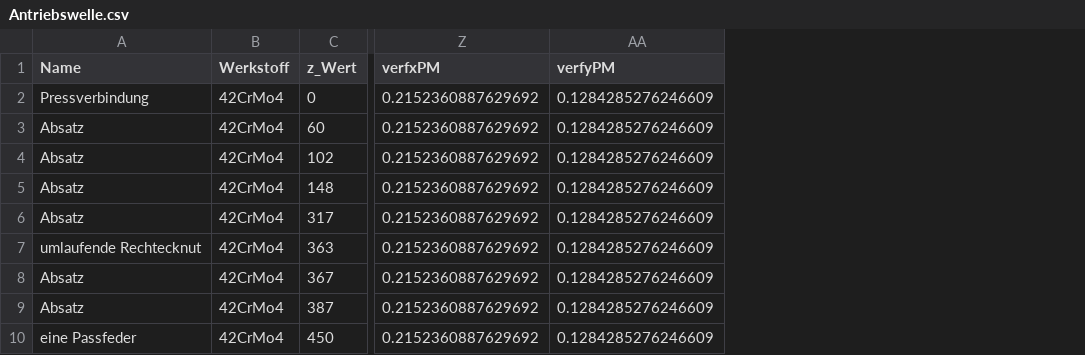
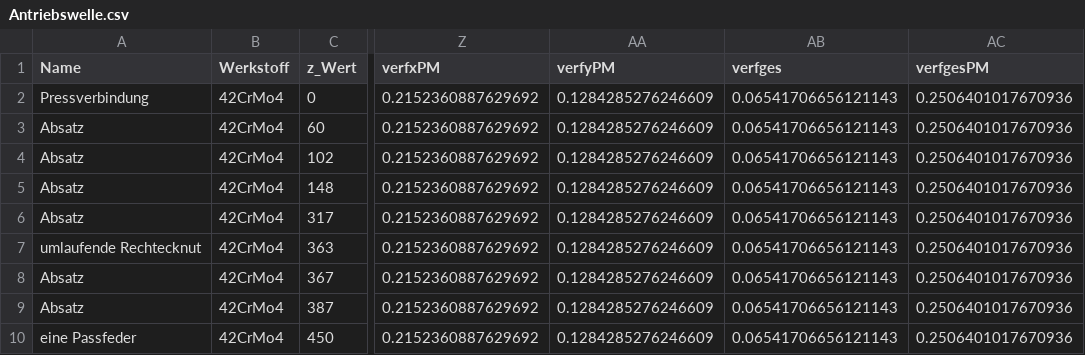
Before and after one commit to sydgtfzguhgfhtr/ME_Wellennachweis, a CSV file: PDFs/Antriebswelle.csv, drawn as a sheet; only a part is shown, gaps mark what is left out; the diff names each change by its address in the sheet, - before the commit and + after, or states it on an @@ line.

```diff
--- a/PDFs/Antriebswelle.csv
+++ b/PDFs/Antriebswelle.csv
+column AB (verfges), rows 2-10: all 0.06541706656121143
+column AC (verfgesPM), rows 2-10: all 0.2506401017670936
```
Also changed, not shown: 4 other files.
